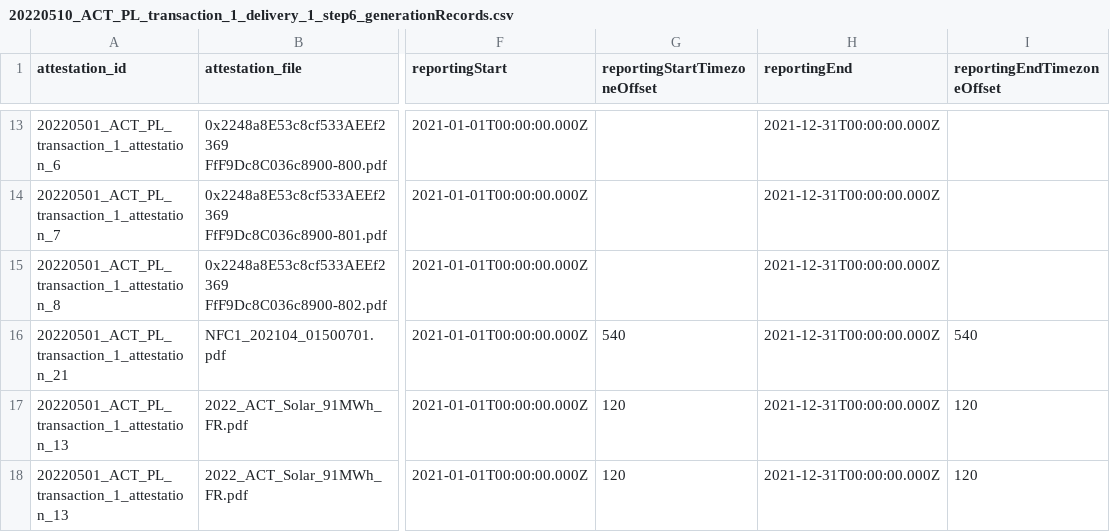
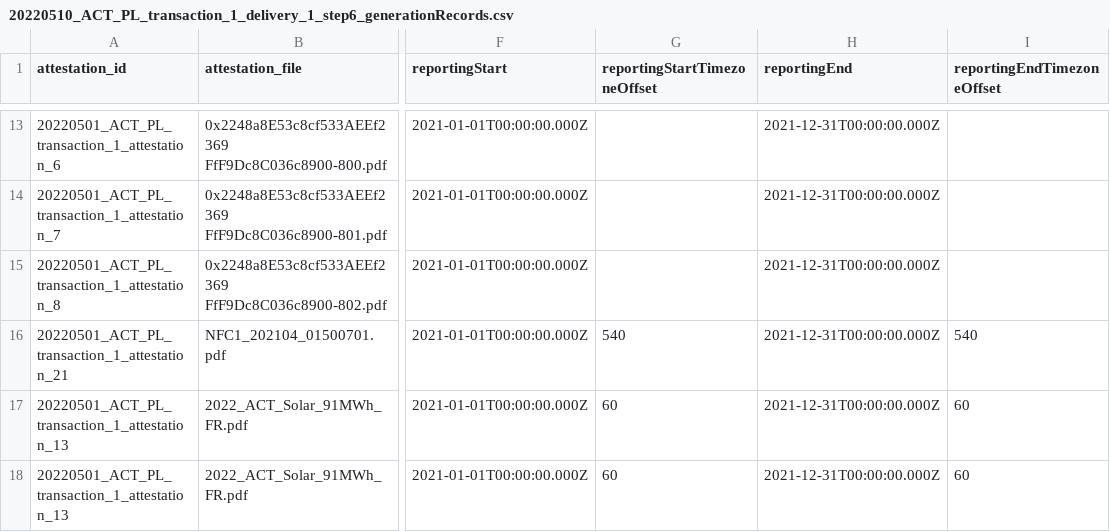
Before and after one commit to protocol/filecoin-renewables-purchases, a CSV file: 20220510_ACT_PL_transaction_1_delivery_1/20220510_ACT_PL_transaction_1_delivery_1_step6_generationRecords.csv, drawn as a sheet; only a part is shown, gaps mark what is left out; the diff covers the shown part only; the diff names each change by its address in the sheet, - before the commit and + after, or states it on an @@ line.

```diff
--- a/20220510_ACT_PL_transaction_1_delivery_1/20220510_ACT_PL_transaction_1_delivery_1_step6_generationRecords.csv
+++ b/20220510_ACT_PL_transaction_1_delivery_1/20220510_ACT_PL_transaction_1_delivery_1_step6_generationRecords.csv
-G17:G18 (reportingStartTimezoneOffset): 120
+G17:G18 (reportingStartTimezoneOffset): 60
-I17:I18 (reportingEndTimezoneOffset): 120
+I17:I18 (reportingEndTimezoneOffset): 60
```
Also changed, not shown: 1 added row and 4 edited cells elsewhere in this file, 20220510_ACT_PL_transaction_1_delivery_1/20220510_ACT_PL_transaction_1_delivery_1_step6_generationRecords_notes.csv, 3 other files.
